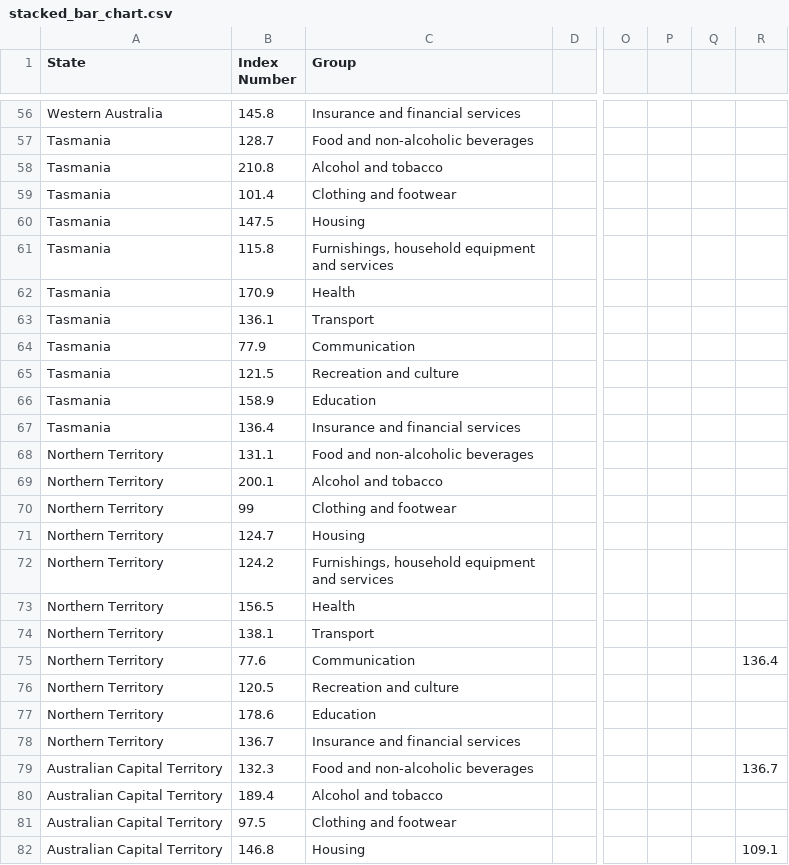
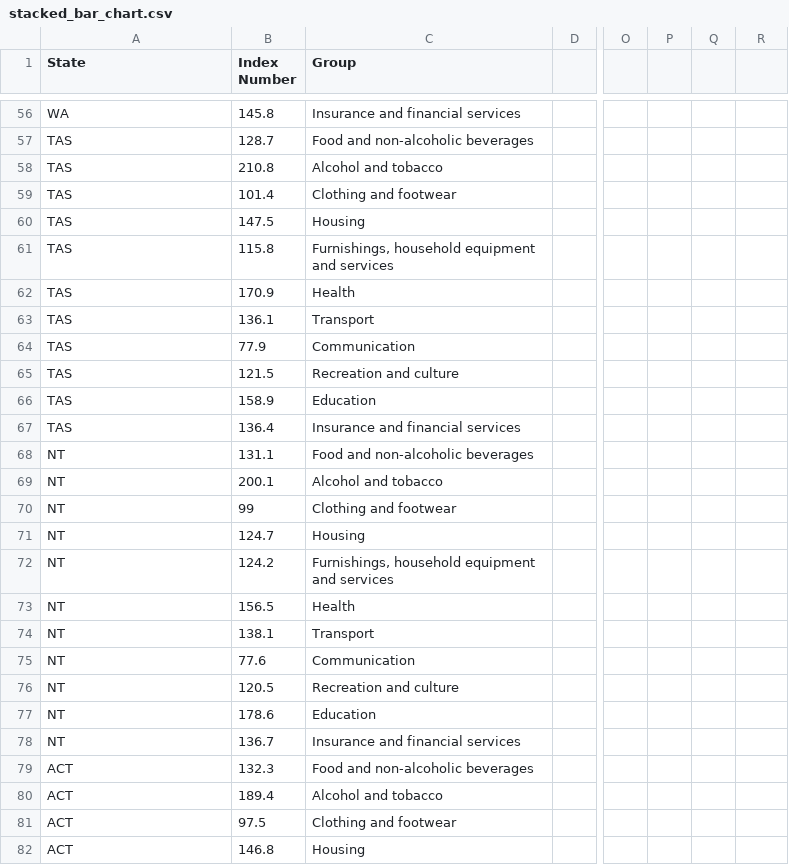
Before and after one commit to tzdu/FIT3179, a CSV file: vis2/data/stacked_bar_chart.csv, drawn as a sheet; only a part is shown, gaps mark what is left out; the diff covers the shown part only; the diff names each change by its address in the sheet, - before the commit and + after, or states it on an @@ line.

```diff
--- a/vis2/data/stacked_bar_chart.csv
+++ b/vis2/data/stacked_bar_chart.csv
-A56 (State): Western Australia
+A56 (State): WA
-A57:A67 (State): Tasmania
+A57:A67 (State): TAS
-A68:A78 (State): Northern Territory
+A68:A78 (State): NT
-R75: 136.4
+R75: (empty)
-A79:A82 (State): Australian Capital Territory
+A79:A82 (State): ACT
-R79: 136.7
+R79: (empty)
-R82: 109.1
+R82: (empty)
```
Also changed, not shown: 61 edited cells elsewhere in this file.
